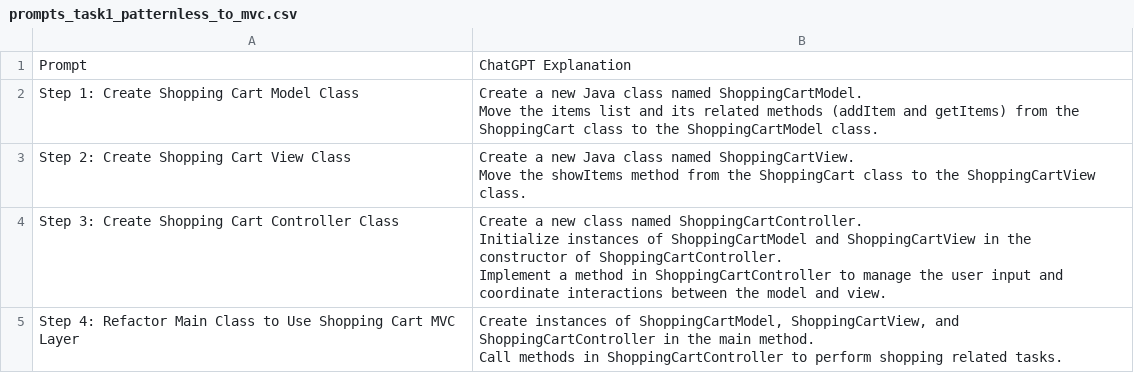
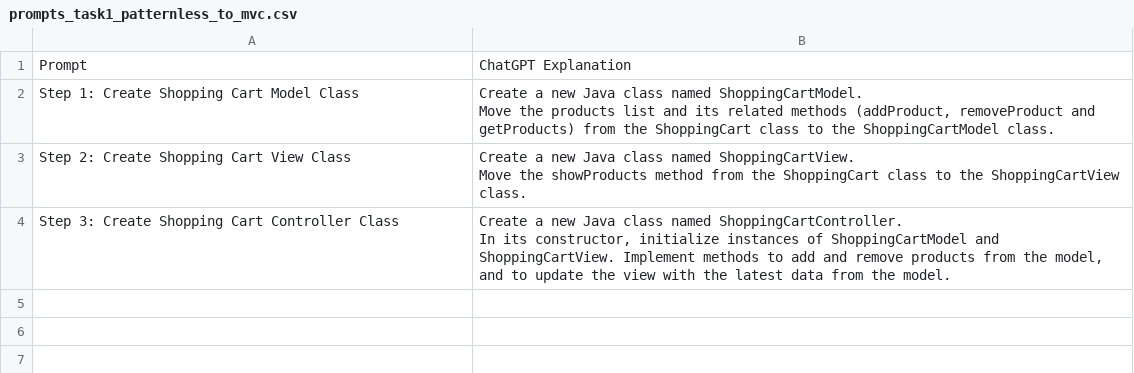
Before and after one commit to yaramt/Design-Pattern-Refactoring-Experiment, a CSV file: Prompts/prompts_task1_patternless_to_mvc.csv, drawn as a sheet.

Commit message:
Fix prompts

```diff
--- a/Prompts/prompts_task1_patternless_to_mvc.csv
+++ b/Prompts/prompts_task1_patternless_to_mvc.csv
@@ -1,10 +1,7 @@
 Prompt,ChatGPT Explanation
-Step 1: Create Shopping Cart Model Class,"Create a new Java class named ShoppingCartModel.
-Move the items list and its related methods (addItem and getItems) from the ShoppingCart class to the ShoppingCartModel class."
-Step 2: Create Shopping Cart View Class,"Create a new Java class named ShoppingCartView.
-Move the showItems method from the ShoppingCart class to the ShoppingCartView class."
-Step 3: Create Shopping Cart Controller Class,"Create a new class named ShoppingCartController.
-Initialize instances of ShoppingCartModel and ShoppingCartView in the constructor of ShoppingCartController.
-Implement a method in ShoppingCartController to manage the user input and coordinate interactions between the model and view."
-Step 4: Refactor Main Class to Use Shopping Cart MVC Layer,"Create instances of ShoppingCartModel, ShoppingCartView, and ShoppingCartController in the main method.
-Call methods in ShoppingCartController to perform shopping related tasks."
+Step 1: Create Shopping Cart Model Class,"Create a new Java class named ShoppingCartModel.
+Move the products list and its related methods (addProduct, removeProduct and getProducts) from the ShoppingCart class to the ShoppingCartModel class."
+Step 2: Create Shopping Cart View Class,"Create a new Java class named ShoppingCartView.
+Move the showProducts method from the ShoppingCart class to the ShoppingCartView class."
+Step 3: Create Shopping Cart Controller Class,"Create a new Java class named ShoppingCartController.
+In its constructor, initialize instances of ShoppingCartModel and ShoppingCartView. Implement methods to add and remove products from the model, and to update the view with the latest data from the model."
```
Also changed, not shown: 1 other file.
